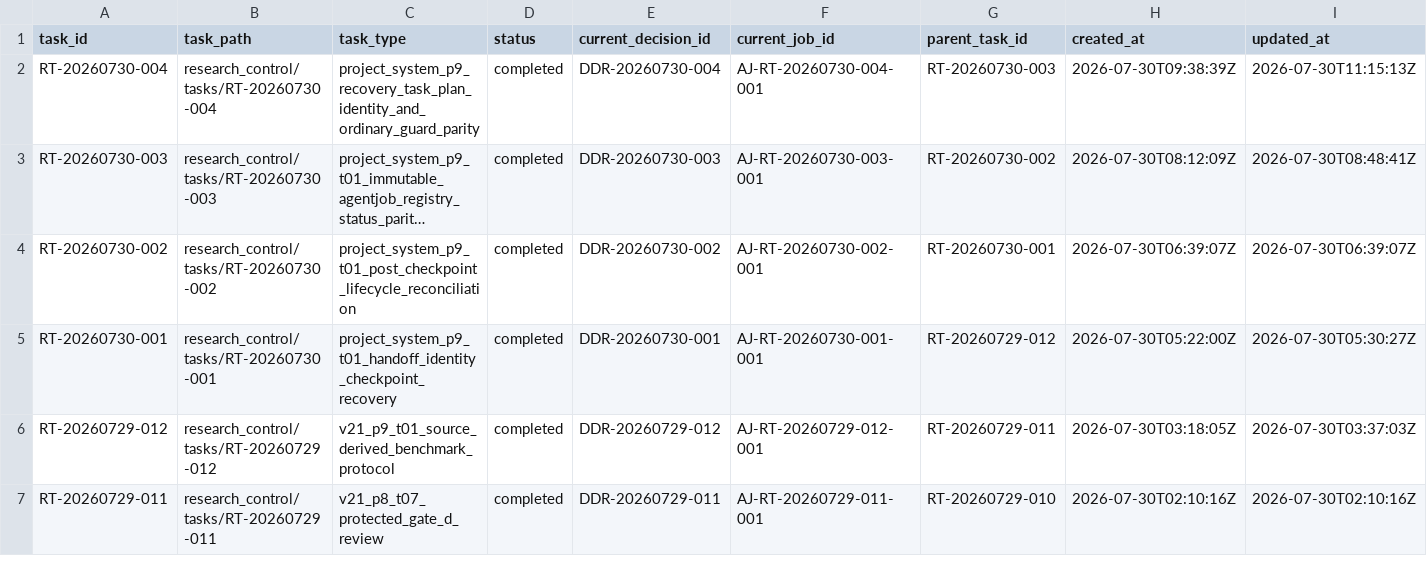
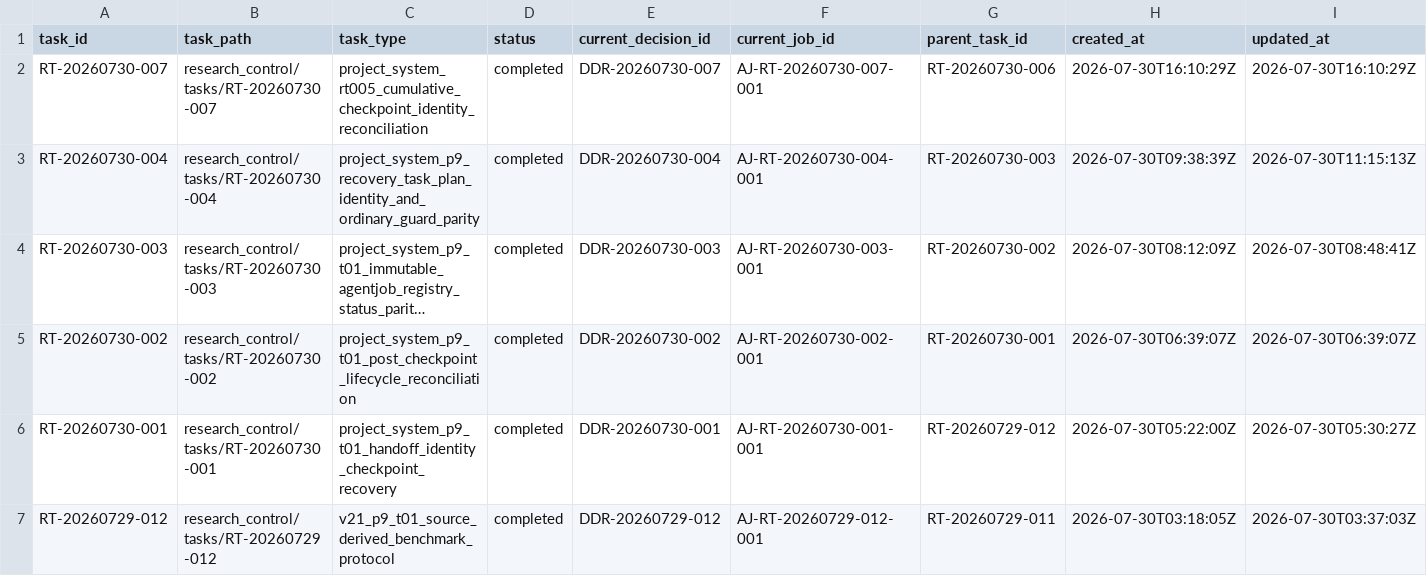
Before and after one commit to AngryOwlAI/The-AEther-Flow, a CSV file: registries/RESEARCH_TASK_REGISTRY.csv, drawn as a sheet; only a part is shown; the shorter side is filled out with more unchanged rows; long unchanged cells end in …; rows hold the shown columns only; the diff names each change by its address in the sheet, - before the commit and + after, or states it on an @@ line.

```diff
--- a/registries/RESEARCH_TASK_REGISTRY.csv
+++ b/registries/RESEARCH_TASK_REGISTRY.csv
+row 2: RT-20260730-007 | research_control/tasks/RT-20260730-007 | project_system_rt005_cumulative_checkpoint_identity_reconciliation | completed | DDR-20260730-007 | AJ-RT-20260730-007-001 | RT-20260730-006 | 2026-07-30T16:10:29Z | 2026-07-30T16:10:29Z
```
Also changed, not shown: registries/DIRECTOR_DECISION_REGISTRY.csv, registries/MARKDOWN_SOURCE_REGISTRY.csv, 36 other files.
